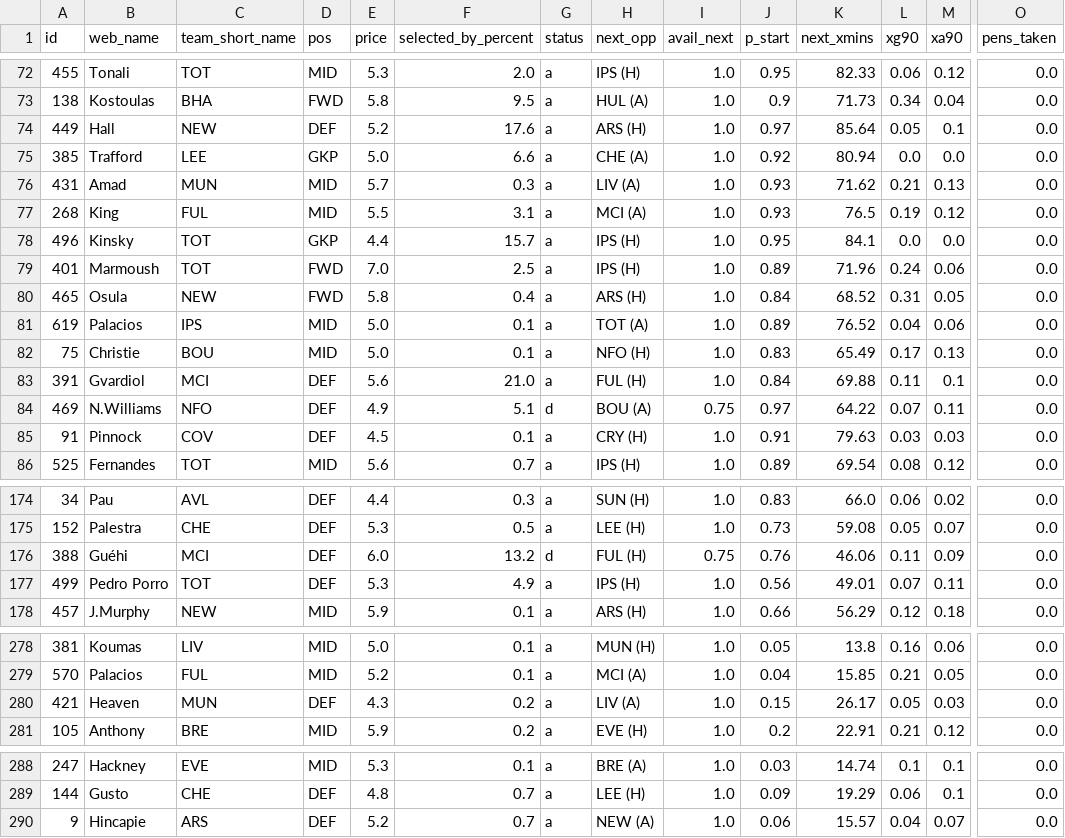
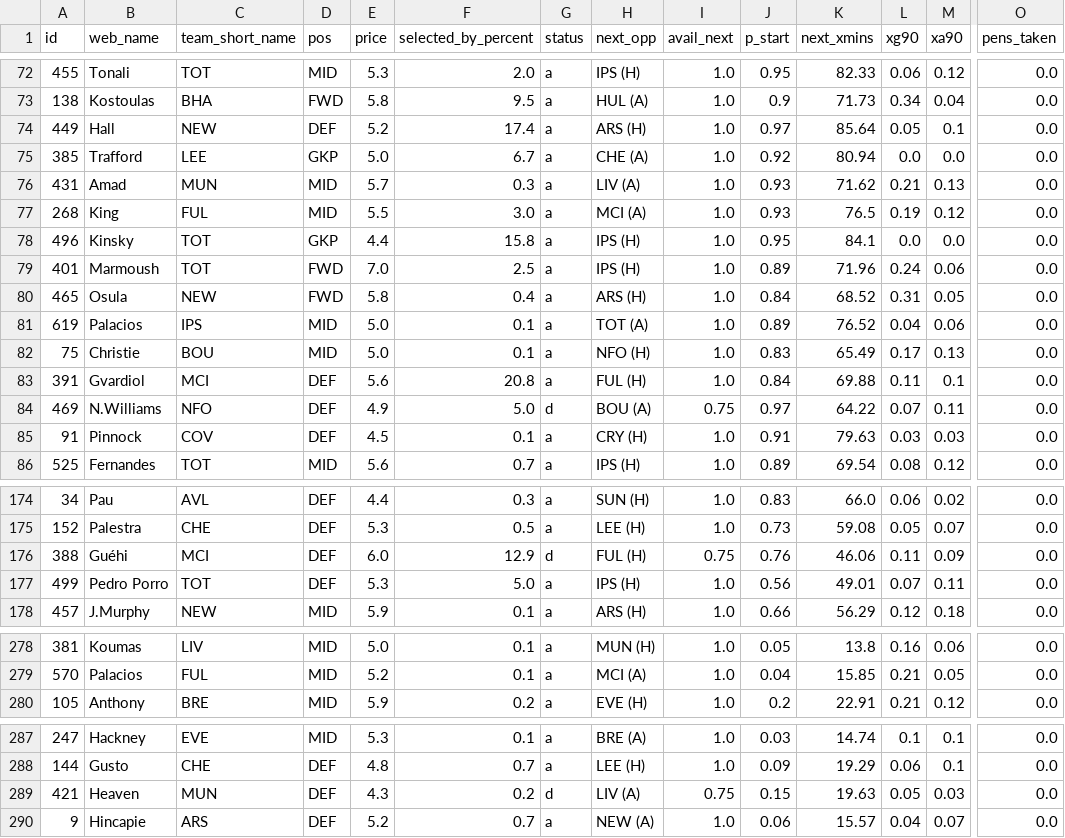
Before and after one commit to arlind55/fplproject, a CSV file: data/current/projections.csv, drawn as a sheet; only a part is shown, gaps mark what is left out; removed rows and columns are numbered as before the commit, all else as after; rows hold the shown columns only; the diff covers the shown part only; the diff names each change by its address in the sheet, - before the commit and + after, or states it on an @@ line.

```diff
--- a/data/current/projections.csv
+++ b/data/current/projections.csv
-F74 (selected_by_percent): 17.6
+F74 (selected_by_percent): 17.4
-F75 (selected_by_percent): 6.6
+F75 (selected_by_percent): 6.7
-F77 (selected_by_percent): 3.1
+F77 (selected_by_percent): 3.0
-F78 (selected_by_percent): 15.7
+F78 (selected_by_percent): 15.8
-F83 (selected_by_percent): 21.0
+F83 (selected_by_percent): 20.8
-F84 (selected_by_percent): 5.1
+F84 (selected_by_percent): 5.0
-F176 (selected_by_percent): 13.2
+F176 (selected_by_percent): 12.9
-F177 (selected_by_percent): 4.9
+F177 (selected_by_percent): 5.0
-row 280: 421 | Heaven | MUN | DEF | 4.3 | 0.2 | a | LIV (A) | 1.0 | 0.15 | 26.17 | 0.05 | 0.03 | 0.0
+row 289: 421 | Heaven | MUN | DEF | 4.3 | 0.2 | d | LIV (A) | 0.75 | 0.15 | 19.63 | 0.05 | 0.03 | 0.0
```
Also changed, not shown: 1 moved row and 50 edited cells elsewhere in this file, data/current/captains.csv, data/current/players.csv, 5 other files.
